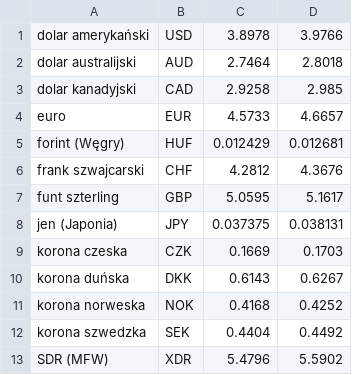
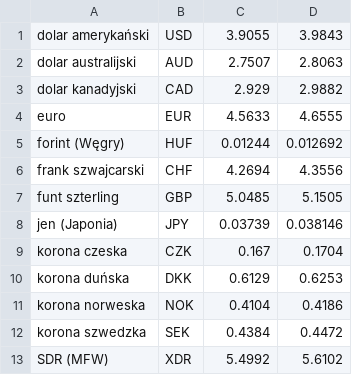
Before and after one commit to adam-szymajda/Module9, a CSV file: xe.csv, drawn as a sheet.

```diff
--- a/xe.csv
+++ b/xe.csv
@@ -1,13 +1,13 @@
-dolar amerykański;USD;3.8978;3.9766
-dolar australijski;AUD;2.7464;2.8018
-dolar kanadyjski;CAD;2.9258;2.985
-euro;EUR;4.5733;4.6657
-forint (Węgry);HUF;0.012429;0.012681
-frank szwajcarski;CHF;4.2812;4.3676
-funt szterling;GBP;5.0595;5.1617
-jen (Japonia);JPY;0.037375;0.038131
-korona czeska;CZK;0.1669;0.1703
-korona duńska;DKK;0.6143;0.6267
-korona norweska;NOK;0.4168;0.4252
-korona szwedzka;SEK;0.4404;0.4492
-SDR (MFW);XDR;5.4796;5.5902
+dolar amerykański;USD;3.9055;3.9843
+dolar australijski;AUD;2.7507;2.8063
+dolar kanadyjski;CAD;2.929;2.9882
+euro;EUR;4.5633;4.6555
+forint (Węgry);HUF;0.01244;0.012692
+frank szwajcarski;CHF;4.2694;4.3556
+funt szterling;GBP;5.0485;5.1505
+jen (Japonia);JPY;0.03739;0.038146
+korona czeska;CZK;0.167;0.1704
+korona duńska;DKK;0.6129;0.6253
+korona norweska;NOK;0.4104;0.4186
+korona szwedzka;SEK;0.4384;0.4472
+SDR (MFW);XDR;5.4992;5.6102
```
Also changed, not shown: 5 other files.
